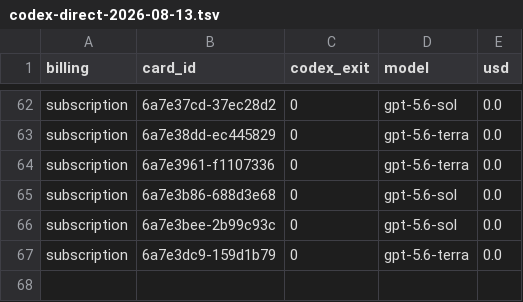
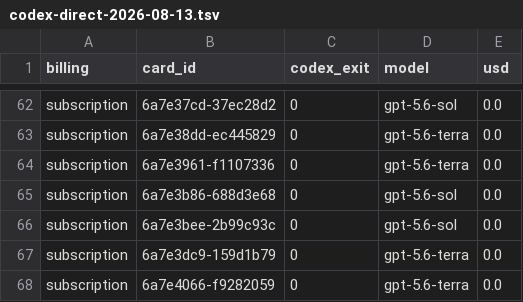
Before and after one commit to danielzhang04/kb, a TSV file: ledgers/cost/codex-direct-2026-08-13.tsv, drawn as a sheet; only a part is shown, gaps mark what is left out; the diff names each change by its address in the sheet, - before the commit and + after, or states it on an @@ line.

```diff
--- a/ledgers/cost/codex-direct-2026-08-13.tsv
+++ b/ledgers/cost/codex-direct-2026-08-13.tsv
+row 68: subscription | 6a7e4066-f9282059 | 0 | gpt-5.6-terra | 0.0
```
Also changed, not shown: 1 other file.
